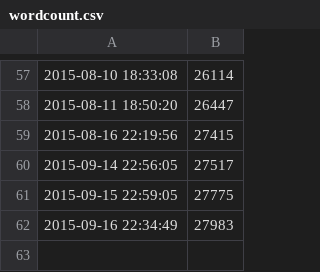
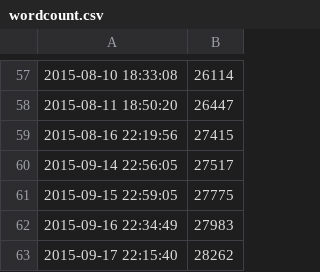
Before and after one commit to jmct/thesis, a CSV file: wordcount.csv, drawn as a sheet; only a part is shown, gaps mark what is left out; the diff names each change by its address in the sheet, - before the commit and + after, or states it on an @@ line.

```diff
--- a/wordcount.csv
+++ b/wordcount.csv
+row 63: 2015-09-17 22:15:40 | 28262
```
Also changed, not shown: 2 other files.
